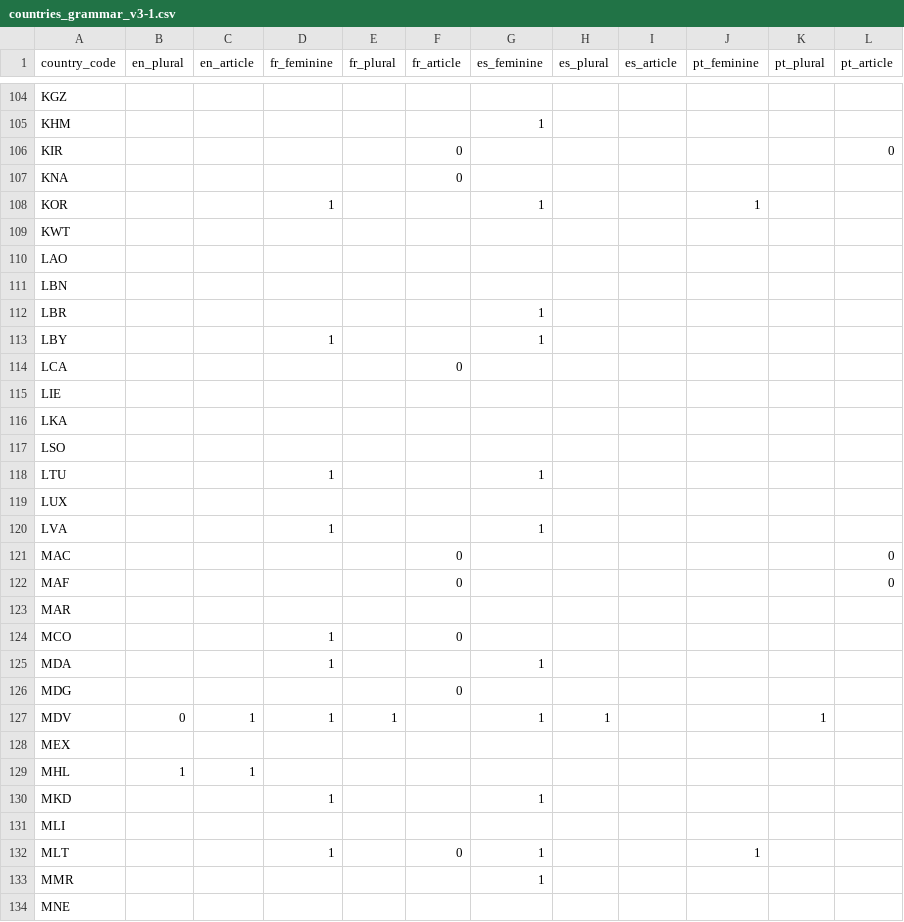
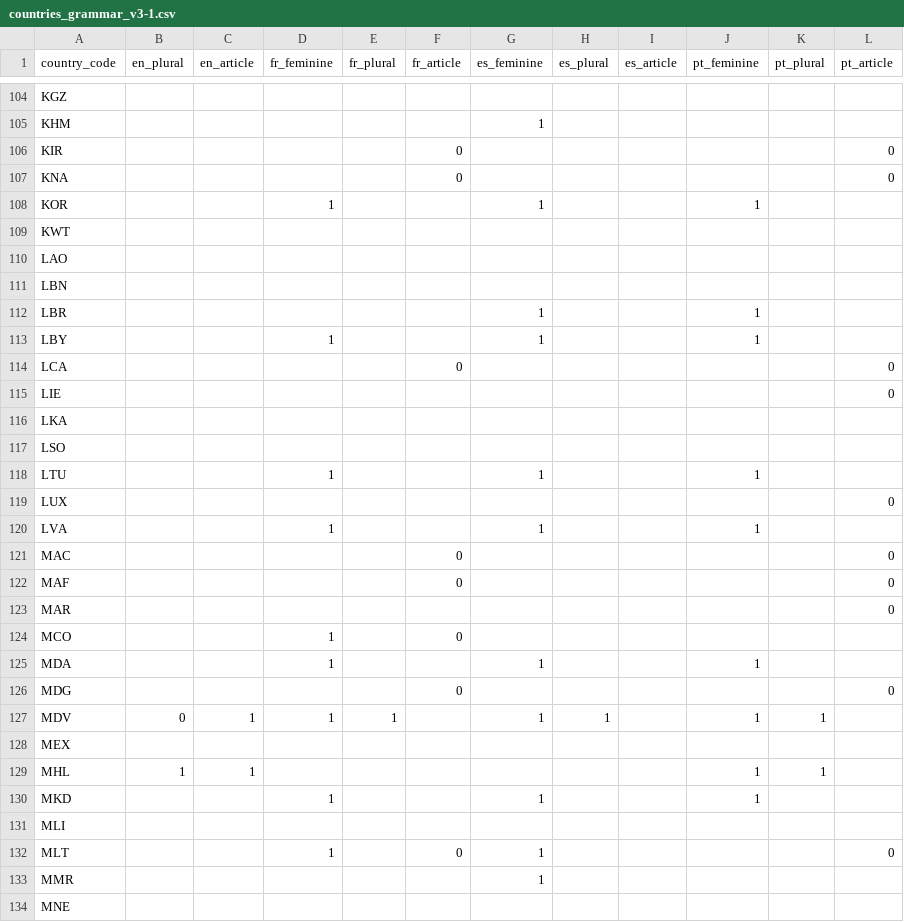
Before and after one commit to HumanRightsMeasurementInitiative/hrmi-dataportal-data, a CSV file: data/countries_grammar_v3-1.csv, drawn as a sheet; only a part is shown, gaps mark what is left out; the diff covers the shown part only.

```diff
--- a/data/countries_grammar_v3-1.csv
+++ b/data/countries_grammar_v3-1.csv
@@ -106,3 +106,3 @@ KHM,,,,,,1,,,,,
 KIR,,,,,0,,,,,,0
-KNA,,,,,0,,,,,,
+KNA,,,,,0,,,,,,0
 KOR,,,1,,,1,,,1,,
@@ -111,23 +111,23 @@ LAO,,,,,,,,,,,
 LBN,,,,,,,,,,,
-LBR,,,,,,1,,,,,
-LBY,,,1,,,1,,,,,
-LCA,,,,,0,,,,,,
-LIE,,,,,,,,,,,
+LBR,,,,,,1,,,1,,
+LBY,,,1,,,1,,,1,,
+LCA,,,,,0,,,,,,0
+LIE,,,,,,,,,,,0
 LKA,,,,,,,,,,,
 LSO,,,,,,,,,,,
-LTU,,,1,,,1,,,,,
-LUX,,,,,,,,,,,
-LVA,,,1,,,1,,,,,
+LTU,,,1,,,1,,,1,,
+LUX,,,,,,,,,,,0
+LVA,,,1,,,1,,,1,,
 MAC,,,,,0,,,,,,0
 MAF,,,,,0,,,,,,0
-MAR,,,,,,,,,,,
+MAR,,,,,,,,,,,0
 MCO,,,1,,0,,,,,,
-MDA,,,1,,,1,,,,,
-MDG,,,,,0,,,,,,
-MDV,0,1,1,1,,1,1,,,1,
+MDA,,,1,,,1,,,1,,
+MDG,,,,,0,,,,,,0
+MDV,0,1,1,1,,1,1,,1,1,
 MEX,,,,,,,,,,,
-MHL,1,1,,,,,,,,,
-MKD,,,1,,,1,,,,,
+MHL,1,1,,,,,,,1,1,
+MKD,,,1,,,1,,,1,,
 MLI,,,,,,,,,,,
-MLT,,,1,,0,1,,,1,,
+MLT,,,1,,0,1,,,,,0
 MMR,,,,,,1,,,,,
```
Also changed, not shown: 76 edited cells elsewhere in this file.
